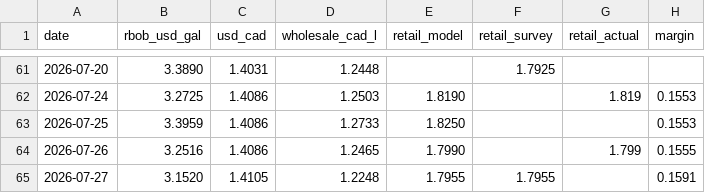
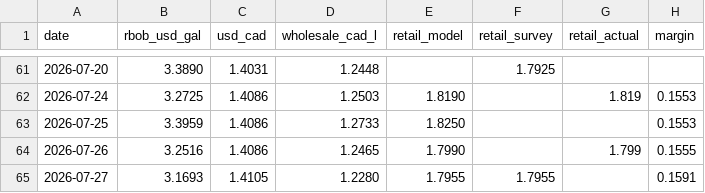
Before and after one commit to JackyLiu13/gasprices, a CSV file: backend/history.csv, drawn as a sheet; only a part is shown, gaps mark what is left out.

```diff
--- a/backend/history.csv
+++ b/backend/history.csv
@@ -64,2 +64,2 @@ date,rbob_usd_gal,usd_cad,wholesale_cad_l,retail_model,retail_survey,retail_actu
 2026-07-26,3.2516,1.4086,1.2465,1.7990,,1.799,0.1555
-2026-07-27,3.1520,1.4105,1.2248,1.7955,1.7955,,0.1591
+2026-07-27,3.1693,1.4105,1.2280,1.7955,1.7955,,0.1591
```
Also changed, not shown: 4 other files.
